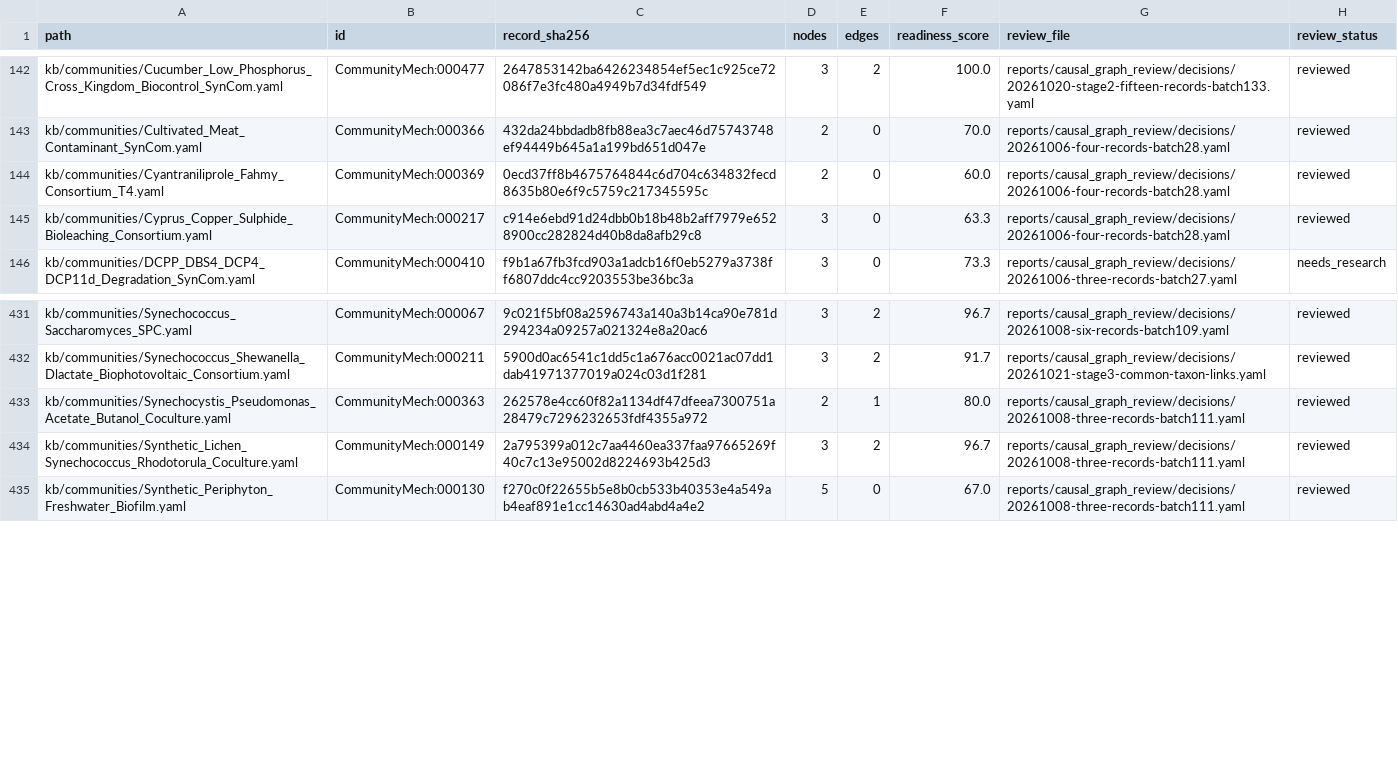
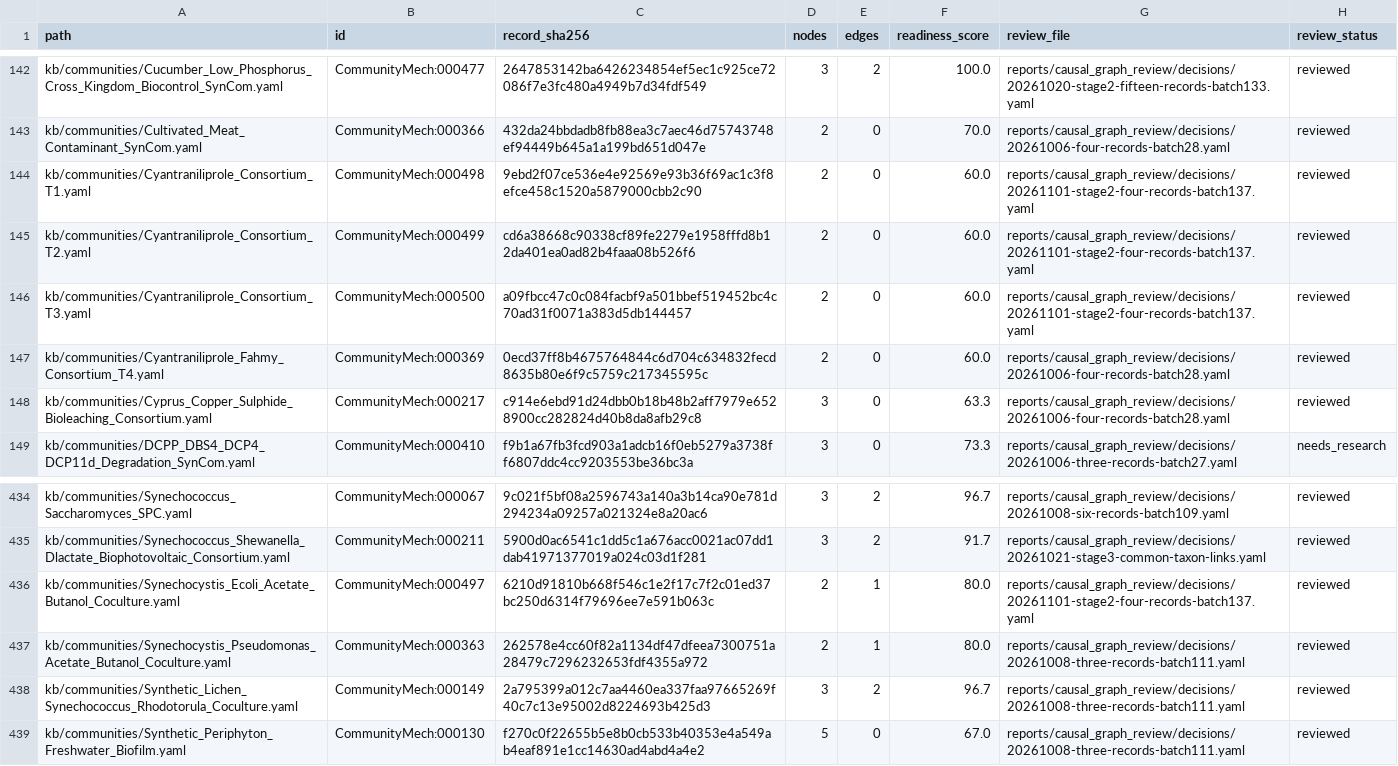
Before and after one commit to CultureBotAI/CommunityMech, a TSV file: reports/causal_graph_review/inventory.tsv, drawn as a sheet; only a part is shown, gaps mark what is left out; the diff names each change by its address in the sheet, - before the commit and + after, or states it on an @@ line.

Commit message:
curate(causal-graphs): review 494 communities + 2 taxa and curate batch 137 (CommunityMech:000497-000500) (#2100)
* curate(causal-graphs): review 494 communities + 2 taxa and curate batch 137 (CommunityMech:000497-000500)

* chore(history): link PR #2100 in batch 137 history sidecars

* fix(causal-graphs): align Batch 137 review report and decision ledger with PMID:42354927 Table 7/8 and reference cache paths (#2101)

```diff
--- a/reports/causal_graph_review/inventory.tsv
+++ b/reports/causal_graph_review/inventory.tsv
+row 144: kb/communities/Cyantraniliprole_Consortium_T1.yaml | CommunityMech:000498 | 9ebd2f07ce536e4e92569e93b36f69ac1c3f8efce458c1520a5879000cbb2c90 | 2 | 0 | 60.0 | reports/causal_graph_review/decisions/20261101-stage2-four-records-batch137.yaml | reviewed
+row 145: kb/communities/Cyantraniliprole_Consortium_T2.yaml | CommunityMech:000499 | cd6a38668c90338cf89fe2279e1958fffd8b12da401ea0ad82b4faaa08b526f6 | 2 | 0 | 60.0 | reports/causal_graph_review/decisions/20261101-stage2-four-records-batch137.yaml | reviewed
+row 146: kb/communities/Cyantraniliprole_Consortium_T3.yaml | CommunityMech:000500 | a09fbcc47c0c084facbf9a501bbef519452bc4c70ad31f0071a383d5db144457 | 2 | 0 | 60.0 | reports/causal_graph_review/decisions/20261101-stage2-four-records-batch137.yaml | reviewed
+row 436: kb/communities/Synechocystis_Ecoli_Acetate_Butanol_Coculture.yaml | CommunityMech:000497 | 6210d91810b668f546c1e2f17c7f2c01ed37bc250d6314f79696ee7e591b063c | 2 | 1 | 80.0 | reports/causal_graph_review/decisions/20261101-stage2-four-records-batch137.yaml | reviewed
```
Also changed, not shown: 19 other files.
